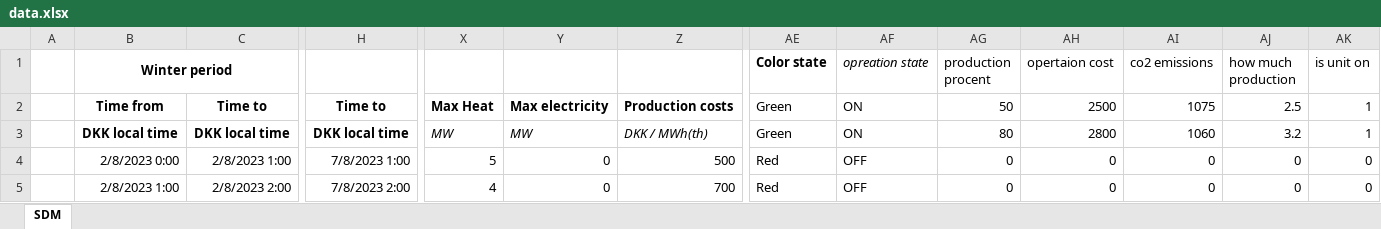
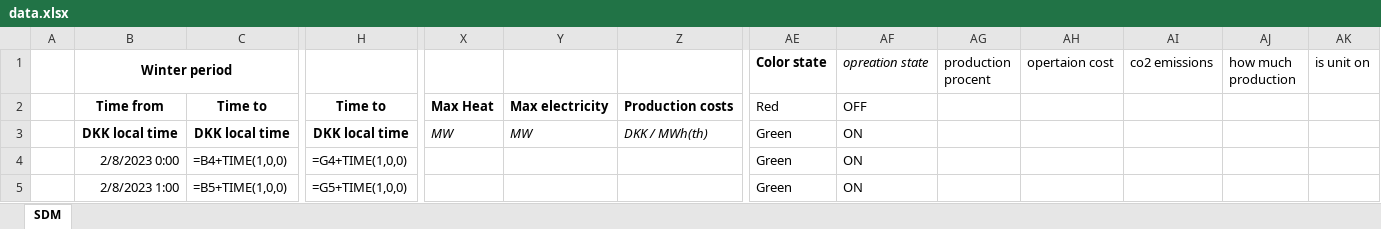
Before and after one commit to sam223221/smesterProjectSW2, an Excel workbook: Danfoss Heating system/bin/Debug/net8.0/Assets/data.xlsx, sheet SDM, drawn as a sheet; only a part is shown, gaps mark what is left out; values as stored, in another font and other column widths than the file's, no borders; formulas without a stored value are shown as written; charts and pictures not drawn; the diff covers the shown part only; the diff names each change by its address in the sheet, - before the commit and + after, or states it on an @@ line.

```diff
--- a/Danfoss Heating system/bin/Debug/net8.0/Assets/data.xlsx (sheet SDM)
+++ b/Danfoss Heating system/bin/Debug/net8.0/Assets/data.xlsx (sheet SDM)
-AE2 (Color state): Green
+AE2 (Color state): Red
-AF2 (opreation state): ON
+AF2 (opreation state): OFF
-AG2 (production procent): 50
+AG2 (production procent): (empty)
-AH2 (opertaion cost): 2500
+AH2 (opertaion cost): (empty)
-AI2 (co2 emissions): 1075
+AI2 (co2 emissions): (empty)
-AJ2 (how much production): 2.5
+AJ2 (how much production): (empty)
-AK2:AK3 (is unit on): 1
+AK2:AK3 (is unit on): (empty)
-AG3 (production procent): 80
+AG3 (production procent): (empty)
-AH3 (opertaion cost): 2800
+AH3 (opertaion cost): (empty)
-AI3 (co2 emissions): 1060
+AI3 (co2 emissions): (empty)
-AJ3 (how much production): 3.2
+AJ3 (how much production): (empty)
-C4: 2/8/2023 1:00
+C4: =B4+TIME(1,0,0)
-H4: 7/8/2023 1:00
+H4: =G4+TIME(1,0,0)
-X4: 5
+X4: (empty)
-Y4:Y5: 0
+Y4:Y5: (empty)
-Z4: 500
+Z4: (empty)
-AE4:AE5 (Color state): Red
+AE4:AE5 (Color state): Green
-AF4:AF5 (opreation state): OFF
+AF4:AF5 (opreation state): ON
-AG4:AG5 (production procent): 0
+AG4:AG5 (production procent): (empty)
-AH4:AH5 (opertaion cost): 0
+AH4:AH5 (opertaion cost): (empty)
-AI4:AI5 (co2 emissions): 0
+AI4:AI5 (co2 emissions): (empty)
-AJ4:AJ5 (how much production): 0
+AJ4:AJ5 (how much production): (empty)
-AK4:AK5 (is unit on): 0
+AK4:AK5 (is unit on): (empty)
-C5: 2/8/2023 2:00
+C5: =B5+TIME(1,0,0)
-H5: 7/8/2023 2:00
+H5: =G5+TIME(1,0,0)
-X5: 4
+X5: (empty)
-Z5: 700
+Z5: (empty)
```
Also changed, not shown: 371 edited cells elsewhere in this sheet, Danfoss Heating system/Assets/data.xlsx, 19 other files.
